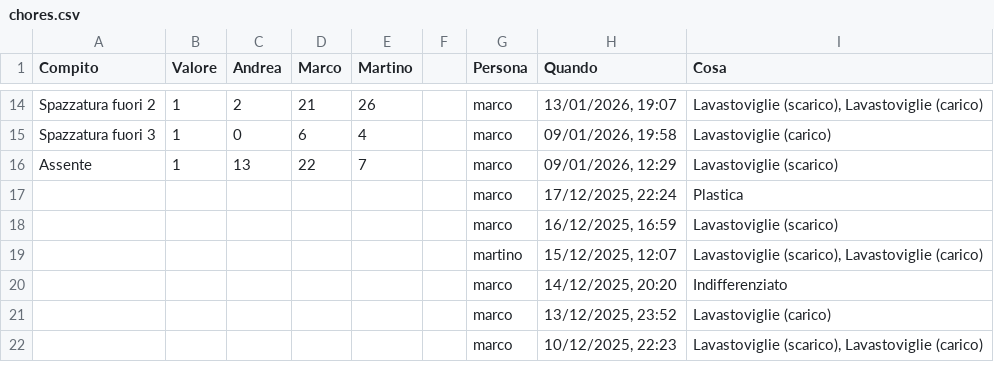
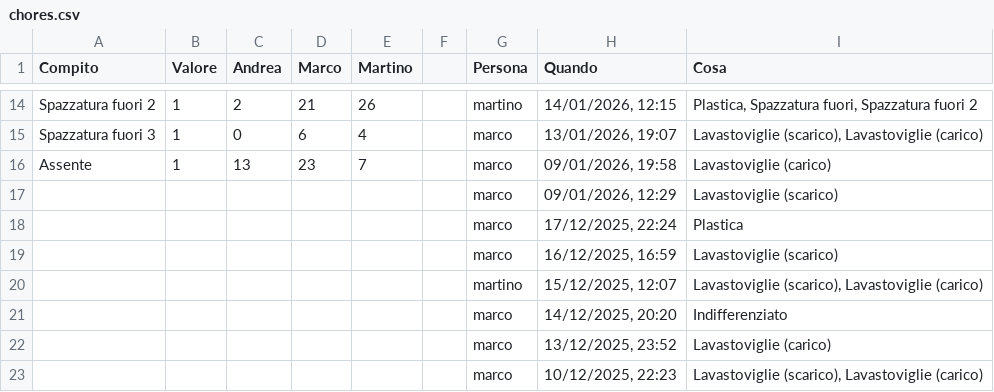
Before and after one commit to BertrandPouget/litpii, a CSV file: data/chores.csv, drawn as a sheet; only a part is shown, gaps mark what is left out; the diff covers the shown part only; the diff names each change by its address in the sheet, - before the commit and + after, or states it on an @@ line.

Commit message:
Update chores for marco

```diff
--- a/data/chores.csv
+++ b/data/chores.csv
-G14 (Persona): marco
+G14 (Persona): martino
-H14 (Quando): 13/01/2026, 19:07
+H14 (Quando): 14/01/2026, 12:15
-I14 (Cosa): Lavastoviglie (scarico), Lavastoviglie (carico)
+I14 (Cosa): Plastica, Spazzatura fuori, Spazzatura fuori 2
-H15 (Quando): 09/01/2026, 19:58
+H15 (Quando): 13/01/2026, 19:07
-I15 (Cosa): Lavastoviglie (carico)
+I15 (Cosa): Lavastoviglie (scarico), Lavastoviglie (carico)
-D16 (Marco): 22
+D16 (Marco): 23
-H16 (Quando): 09/01/2026, 12:29
+H16 (Quando): 09/01/2026, 19:58
-I16 (Cosa): Lavastoviglie (scarico)
+I16 (Cosa): Lavastoviglie (carico)
+row 17:  |  |  |  |  |  | marco | 09/01/2026, 12:29 | Lavastoviglie (scarico)
```
Also changed, not shown: 31 edited cells elsewhere in this file.
